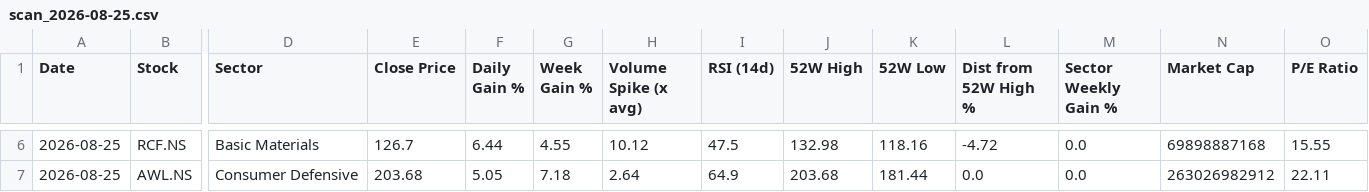
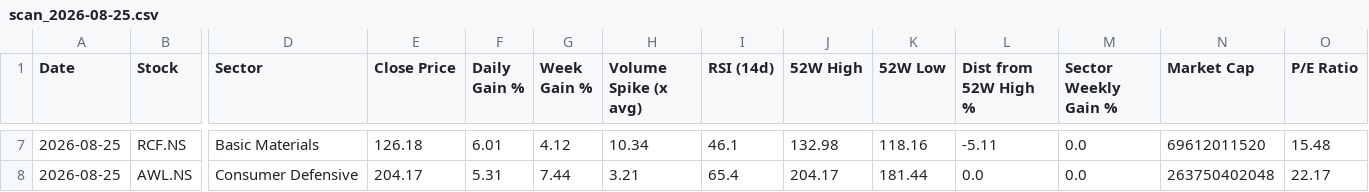
Before and after one commit to abhinandanrssb-lgtm/momentum-scanner, a CSV file: output/scan_2026-08-25.csv, drawn as a sheet; only a part is shown, gaps mark what is left out; addresses are those after the commit; the diff covers the shown part only; the diff names each change by its address in the sheet, - before the commit and + after, or states it on an @@ line.

```diff
--- a/output/scan_2026-08-25.csv
+++ b/output/scan_2026-08-25.csv
-E7 (Close Price): 126.7
+E7 (Close Price): 126.18
-F7 (Daily Gain %): 6.44
+F7 (Daily Gain %): 6.01
-G7 (Week Gain %): 4.55
+G7 (Week Gain %): 4.12
-H7 (Volume Spike (x avg)): 10.12
+H7 (Volume Spike (x avg)): 10.34
-I7 (RSI (14d)): 47.5
+I7 (RSI (14d)): 46.1
-L7 (Dist from 52W High %): -4.72
+L7 (Dist from 52W High %): -5.11
-N7 (Market Cap): 69898887168
+N7 (Market Cap): 69612011520
-O7 (P/E Ratio): 15.55
+O7 (P/E Ratio): 15.48
-E8 (Close Price): 203.68
+E8 (Close Price): 204.17
-F8 (Daily Gain %): 5.05
+F8 (Daily Gain %): 5.31
-G8 (Week Gain %): 7.18
+G8 (Week Gain %): 7.44
-H8 (Volume Spike (x avg)): 2.64
+H8 (Volume Spike (x avg)): 3.21
-I8 (RSI (14d)): 64.9
+I8 (RSI (14d)): 65.4
-J8 (52W High): 203.68
+J8 (52W High): 204.17
-N8 (Market Cap): 263026982912
+N8 (Market Cap): 263750402048
-O8 (P/E Ratio): 22.11
+O8 (P/E Ratio): 22.17
```
Also changed, not shown: 2 added rows, 1 removed row and 23 edited cells elsewhere in this file.
